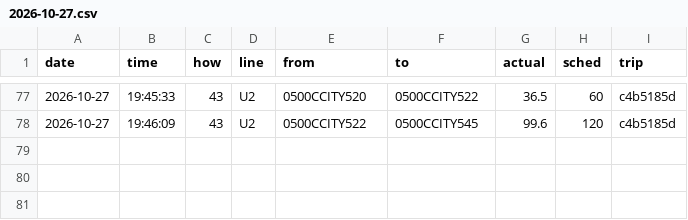
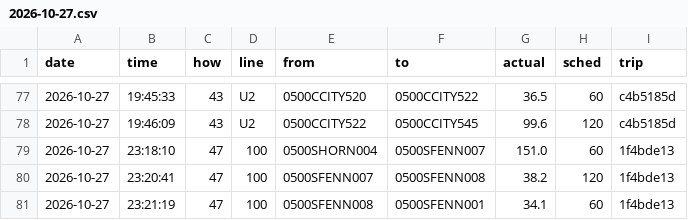
Before and after one commit to maxwilliamfoster-sys/the-route, a CSV file: crossings/2026-10-27.csv, drawn as a sheet; only a part is shown, gaps mark what is left out.

```diff
--- a/crossings/2026-10-27.csv
+++ b/crossings/2026-10-27.csv
@@ -78 +78,4 @@ date,time,how,line,from,to,actual,sched,trip
 2026-10-27,19:46:09,43,U2,0500CCITY522,0500CCITY545,99.6,120,c4b5185d
+2026-10-27,23:18:10,47,100,0500SHORN004,0500SFENN007,151.0,60,1f4bde13
+2026-10-27,23:20:41,47,100,0500SFENN007,0500SFENN008,38.2,120,1f4bde13
+2026-10-27,23:21:19,47,100,0500SFENN008,0500SFENN001,34.1,60,1f4bde13
```
Also changed, not shown: 1 other file.
